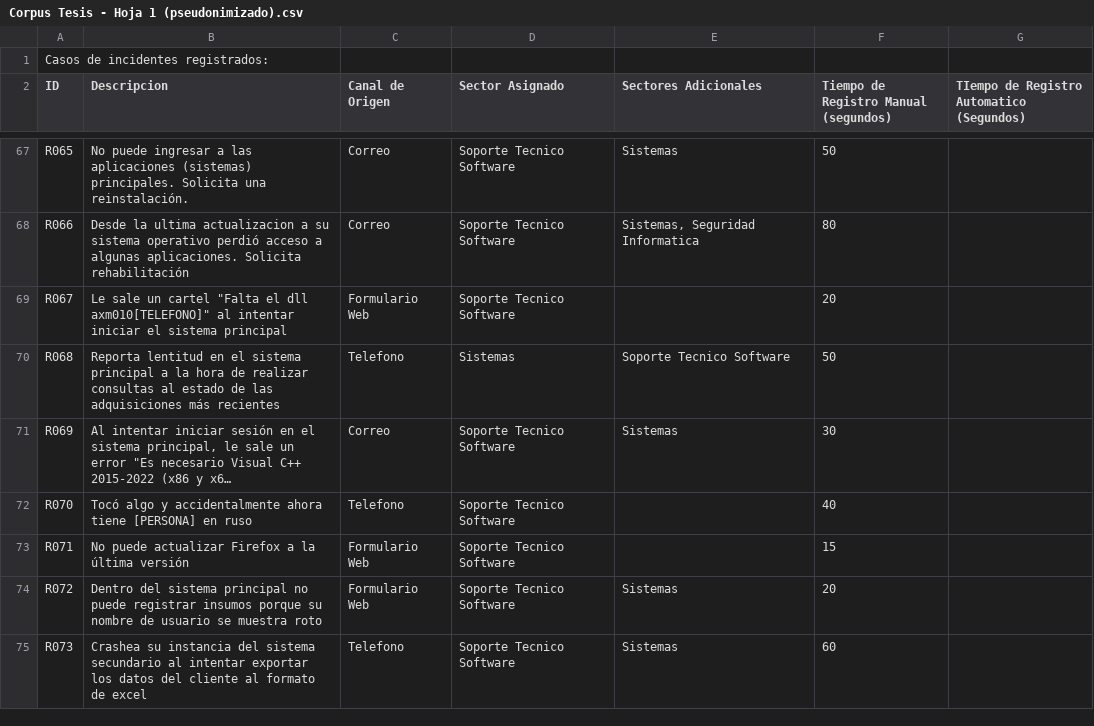
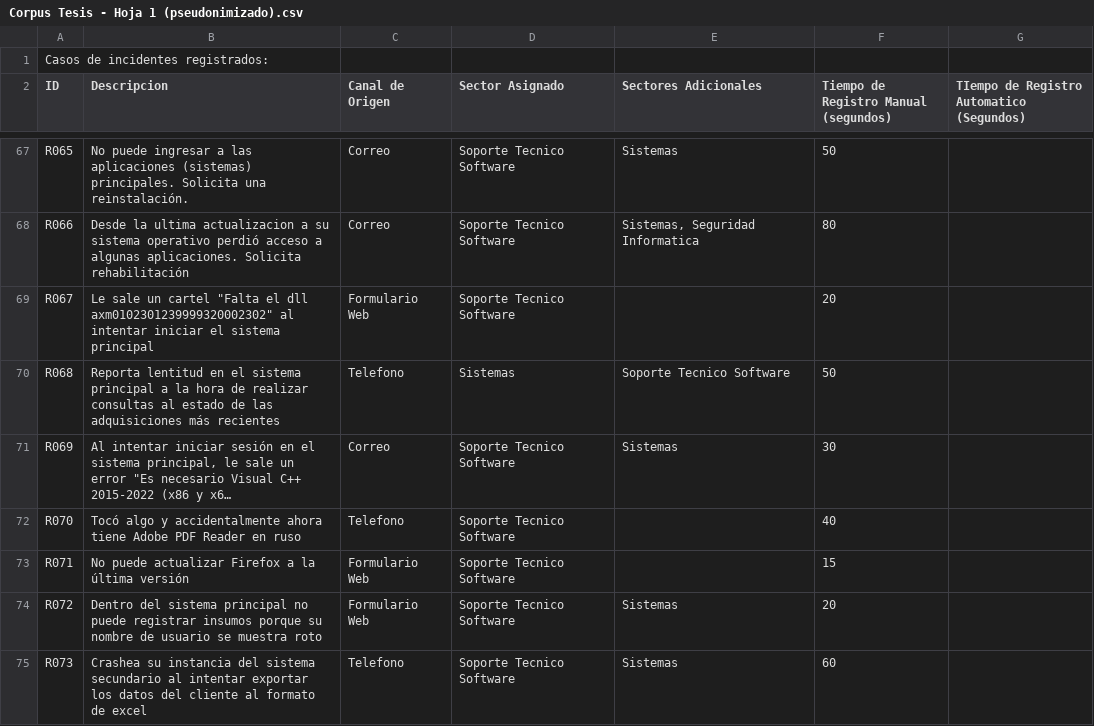
Before and after one commit to lucaGomezB/Automatizacion-de-Mesa-de-Ayuda-N8N, a CSV file: data/Corpus Tesis - Hoja 1 (pseudonimizado).csv, drawn as a sheet; only a part is shown, gaps mark what is left out; long unchanged cells end in …; the diff covers the shown part only; the diff names each change by its address in the sheet, - before the commit and + after, or states it on an @@ line.

Commit message:
fix(privacidad): corregir el sobremascarado del pseudonimizador y reconciliar la redaccion (c-201, c-202)
- c-201: la heuristica de persona enmascaraba terminos no-persona (por ejemplo Su PC, Adobe PDF Reader, Recursos Humanos). Se corrigen el determinante inicial, la exclusion de sectores insensible a tildes, la allowlist por frase y la regex de telefono (lookbehind). Se regenera data/Corpus Tesis - Hoja 1 (pseudonimizado).csv: 0 etiquetas, equivalente al corpus evaluado. No cambia ninguna metrica.
- c-202: se reconcilia la redaccion de la tesis (Anexo I y aspectos legales) con el artefacto verificado y se documenta el hallazgo de c-201; los ejemplos de la documentacion de soporte quedan rotulados como ilustrativos.

```diff
--- a/data/Corpus Tesis - Hoja 1 (pseudonimizado).csv
+++ b/data/Corpus Tesis - Hoja 1 (pseudonimizado).csv
-B69 (Descripcion): …el dll axm010[TELEFONO]" al intentar…
+B69 (Descripcion): …el dll axm0102301239999320002302" al intentar…
-B72 (Descripcion): …ahora tiene [PERSONA] en ruso
+B72 (Descripcion): …ahora tiene Adobe PDF Reader en ruso
```
Also changed, not shown: 7 edited cells elsewhere in this file, 21 other files.
